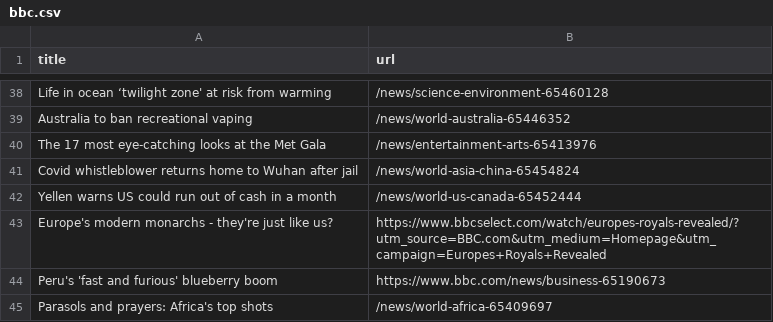
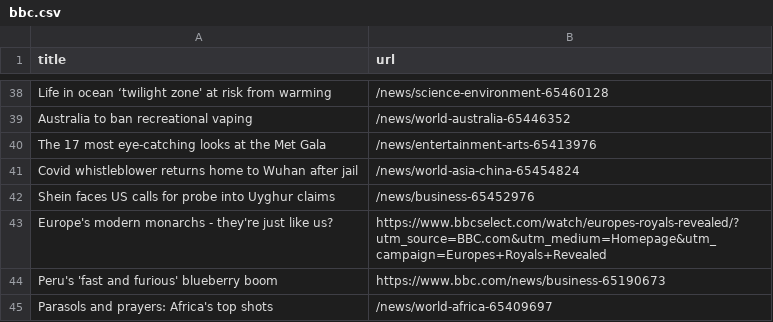
Before and after one commit to terril68/automatic-scraper, a CSV file: bbc.csv, drawn as a sheet; only a part is shown, gaps mark what is left out.

```diff
--- a/bbc.csv
+++ b/bbc.csv
@@ -41,3 +41,3 @@ The 17 most eye-catching looks at the Met Gala,/news/entertainment-arts-65413976
 Covid whistleblower returns home to Wuhan after jail,/news/world-asia-china-65454824
-Yellen warns US could run out of cash in a month,/news/world-us-canada-65452444
+Shein faces US calls for probe into Uyghur claims,/news/business-65452976
 Europe's modern monarchs - they're just like us?,https://www.bbcselect.com/watch/europes-royals-revealed/?utm_source=BBC.com&utm_medium=Homepage&utm_campaign=Europes+Royals+Revealed
```
